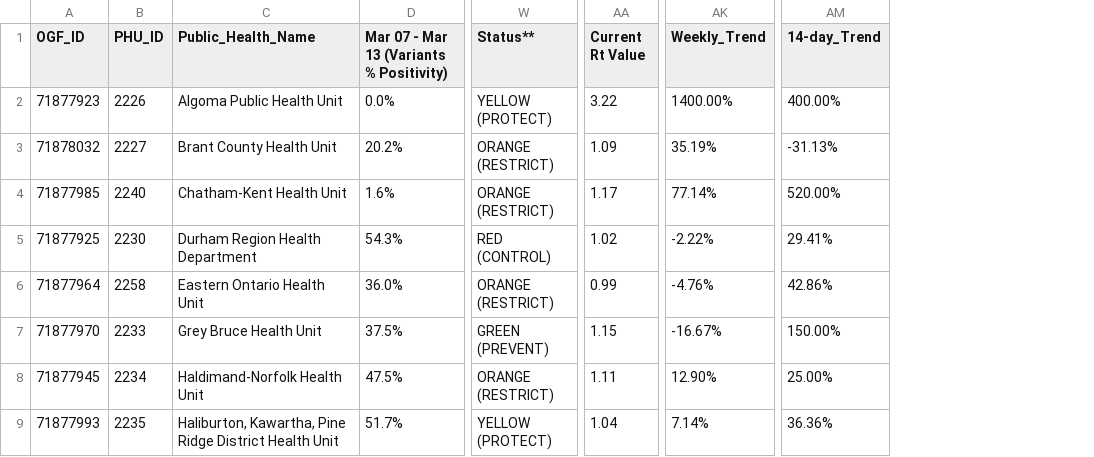
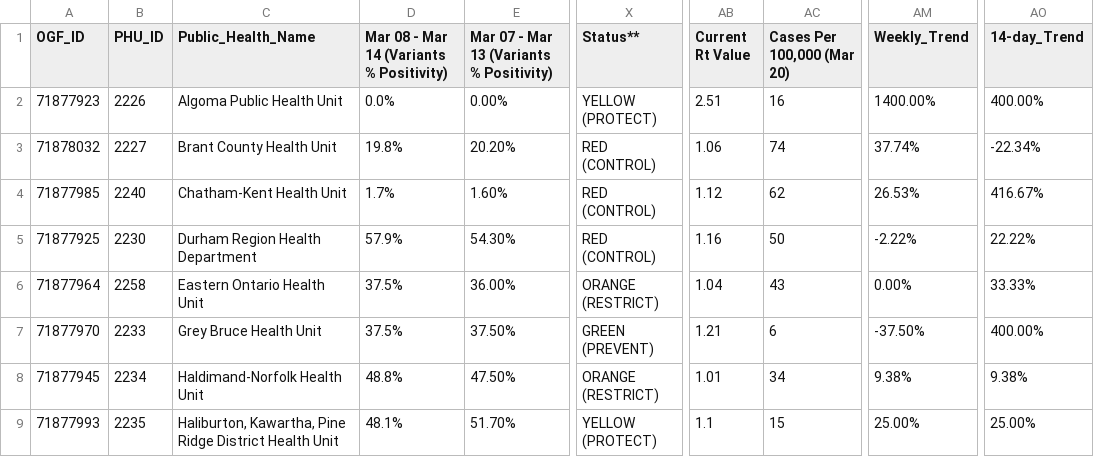
Before and after one commit to NoahCornish/ontarioCOVID-19, a CSV file: test1.csv, drawn as a sheet; only a part is shown, gaps mark what is left out; addresses are those after the commit; the diff covers the shown part only; the diff names each change by its address in the sheet, - before the commit and + after, or states it on an @@ line.

Commit message:
Add files via upload

```diff
--- a/test1.csv
+++ b/test1.csv
+column D, rows 1-9: Mar 08 - Mar 14 (Variants % Positivity) | 0.0% | 19.8% | 1.7% | 57.9% | 37.5% | 37.5% | 48.8% | 48.1%
+column AC (Cases Per 100,000 (Mar 20)), rows 2-9: 16 | 74 | 62 | 50 | 43 | 6 | 34 | 15
-E2: 0.0%
+E2: 0.00%
-AB2 (Current Rt Value): 3.22
+AB2 (Current Rt Value): 2.51
-E3: 20.2%
+E3: 20.20%
-X3:X4 (Status**): ORANGE (RESTRICT)
+X3:X4 (Status**): RED (CONTROL)
-AB3 (Current Rt Value): 1.09
+AB3 (Current Rt Value): 1.06
-AM3 (Weekly_Trend): 35.19%
+AM3 (Weekly_Trend): 37.74%
-AO3 (14-day_Trend): -31.13%
+AO3 (14-day_Trend): -22.34%
-E4: 1.6%
+E4: 1.60%
-AB4 (Current Rt Value): 1.17
+AB4 (Current Rt Value): 1.12
-AM4 (Weekly_Trend): 77.14%
+AM4 (Weekly_Trend): 26.53%
-AO4 (14-day_Trend): 520.00%
+AO4 (14-day_Trend): 416.67%
-E5: 54.3%
+E5: 54.30%
-AB5 (Current Rt Value): 1.02
+AB5 (Current Rt Value): 1.16
-AO5 (14-day_Trend): 29.41%
+AO5 (14-day_Trend): 22.22%
-E6: 36.0%
+E6: 36.00%
-AB6 (Current Rt Value): 0.99
+AB6 (Current Rt Value): 1.04
-AM6 (Weekly_Trend): -4.76%
+AM6 (Weekly_Trend): 0.00%
-AO6 (14-day_Trend): 42.86%
+AO6 (14-day_Trend): 33.33%
-E7: 37.5%
+E7: 37.50%
-AB7 (Current Rt Value): 1.15
+AB7 (Current Rt Value): 1.21
-AM7 (Weekly_Trend): -16.67%
+AM7 (Weekly_Trend): -37.50%
-AO7 (14-day_Trend): 150.00%
+AO7 (14-day_Trend): 400.00%
-E8: 47.5%
+E8: 47.50%
-AB8 (Current Rt Value): 1.11
+AB8 (Current Rt Value): 1.01
-AM8 (Weekly_Trend): 12.90%
+AM8 (Weekly_Trend): 9.38%
-AO8 (14-day_Trend): 25.00%
+AO8 (14-day_Trend): 9.38%
-E9: 51.7%
+E9: 51.70%
-AB9 (Current Rt Value): 1.04
+AB9 (Current Rt Value): 1.1
-AM9 (Weekly_Trend): 7.14%
+AM9 (Weekly_Trend): 25.00%
-AO9 (14-day_Trend): 36.36%
+AO9 (14-day_Trend): 25.00%
```
Also changed, not shown: 101 edited cells elsewhere in this file.
